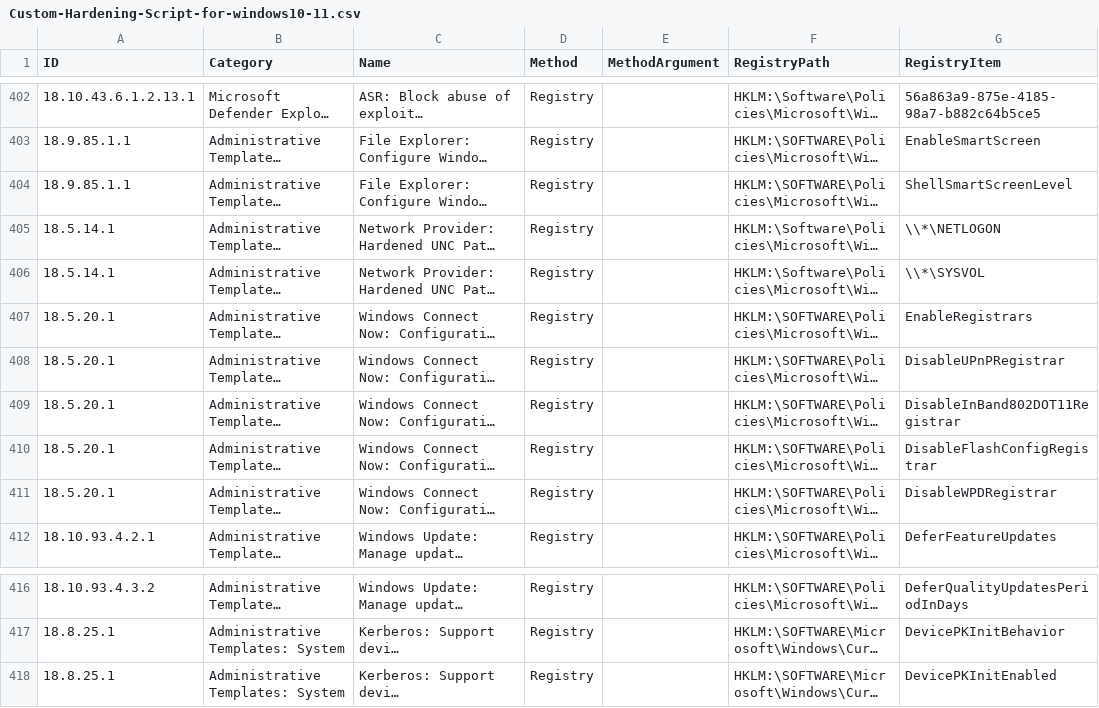
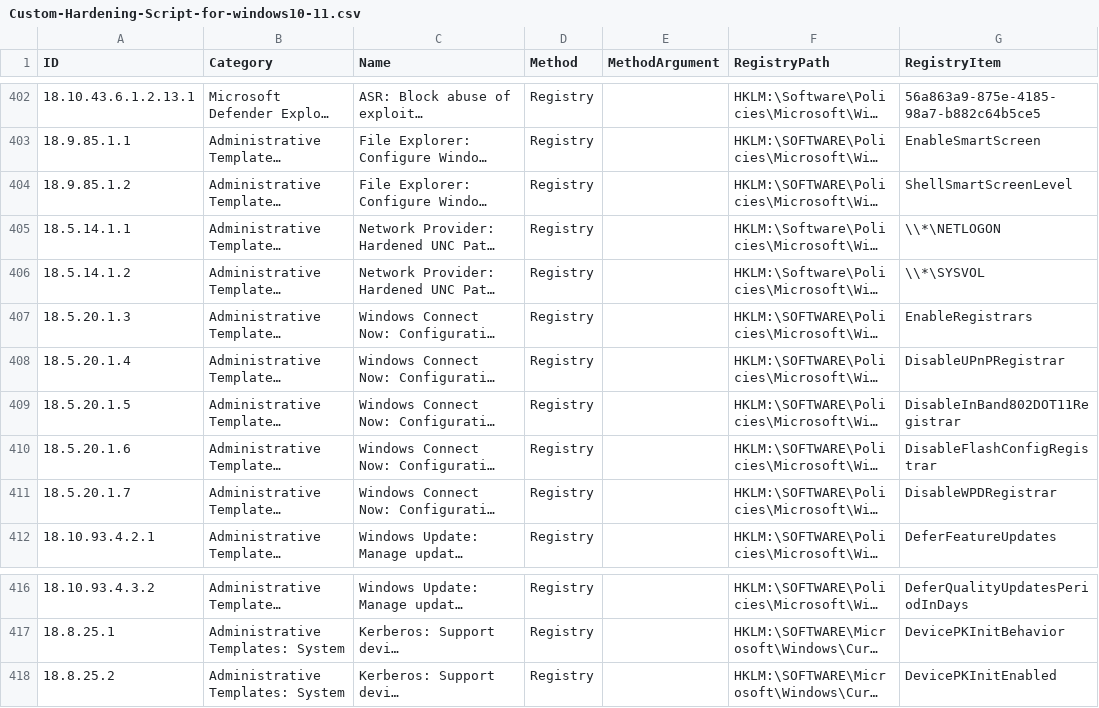
Before and after one commit to bhaveshpa-icpl/Hardening-windows, a CSV file: lists/Custom-Hardening-Script-for-windows10-11.csv, drawn as a sheet; only a part is shown, gaps mark what is left out; long unchanged cells end in …; the diff names each change by its address in the sheet, - before the commit and + after, or states it on an @@ line.

Commit message:
updated-file

```diff
--- a/lists/Custom-Hardening-Script-for-windows10-11.csv
+++ b/lists/Custom-Hardening-Script-for-windows10-11.csv
-A404 (ID): 18.9.85.1.1
+A404 (ID): 18.9.85.1.2
-A405 (ID): 18.5.14.1
+A405 (ID): 18.5.14.1.1
-A406 (ID): 18.5.14.1
+A406 (ID): 18.5.14.1.2
-A407 (ID): 18.5.20.1
+A407 (ID): 18.5.20.1.3
-A408 (ID): 18.5.20.1
+A408 (ID): 18.5.20.1.4
-A409 (ID): 18.5.20.1
+A409 (ID): 18.5.20.1.5
-A410 (ID): 18.5.20.1
+A410 (ID): 18.5.20.1.6
-A411 (ID): 18.5.20.1
+A411 (ID): 18.5.20.1.7
-A418 (ID): 18.8.25.1
+A418 (ID): 18.8.25.2
```
